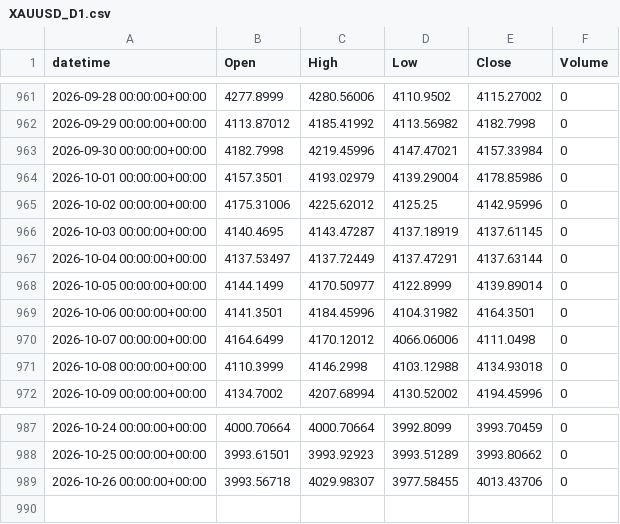
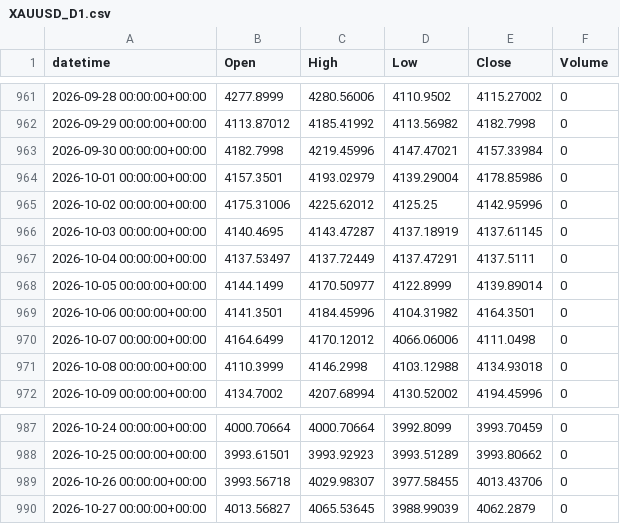
Before and after one commit to alialiansari3786-tech/XAUUSD-Bot-2, a CSV file: data/collected/XAUUSD_D1.csv, drawn as a sheet; only a part is shown, gaps mark what is left out.

```diff
--- a/data/collected/XAUUSD_D1.csv
+++ b/data/collected/XAUUSD_D1.csv
@@ -966,3 +966,3 @@ datetime,Open,High,Low,Close,Volume
 2026-10-03 00:00:00+00:00,4140.4695,4143.47287,4137.18919,4137.61145,0
-2026-10-04 00:00:00+00:00,4137.53497,4137.72449,4137.47291,4137.63144,0
+2026-10-04 00:00:00+00:00,4137.53497,4137.72449,4137.47291,4137.5111,0
 2026-10-05 00:00:00+00:00,4144.1499,4170.50977,4122.8999,4139.89014,0
@@ -989 +989,2 @@ datetime,Open,High,Low,Close,Volume
 2026-10-26 00:00:00+00:00,3993.56718,4029.98307,3977.58455,4013.43706,0
+2026-10-27 00:00:00+00:00,4013.56827,4065.53645,3988.99039,4062.2879,0
```
Also changed, not shown: data/collected/XAUUSD_H1.csv, data/collected/XAUUSD_H4.csv, 2 other files.
